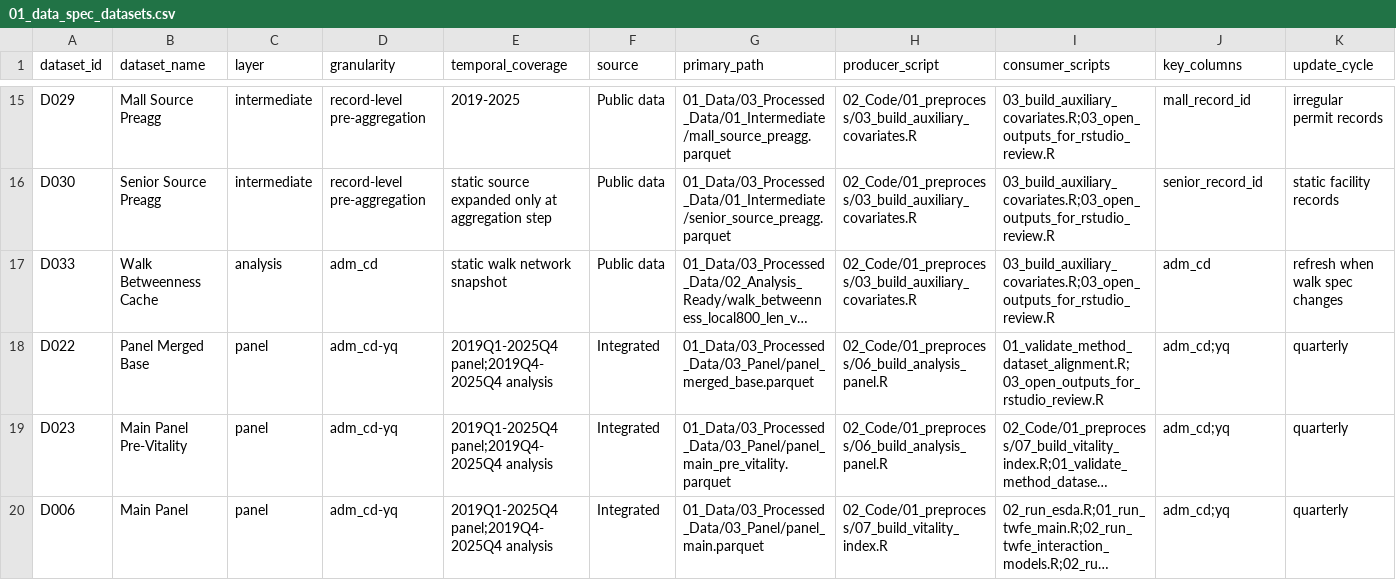
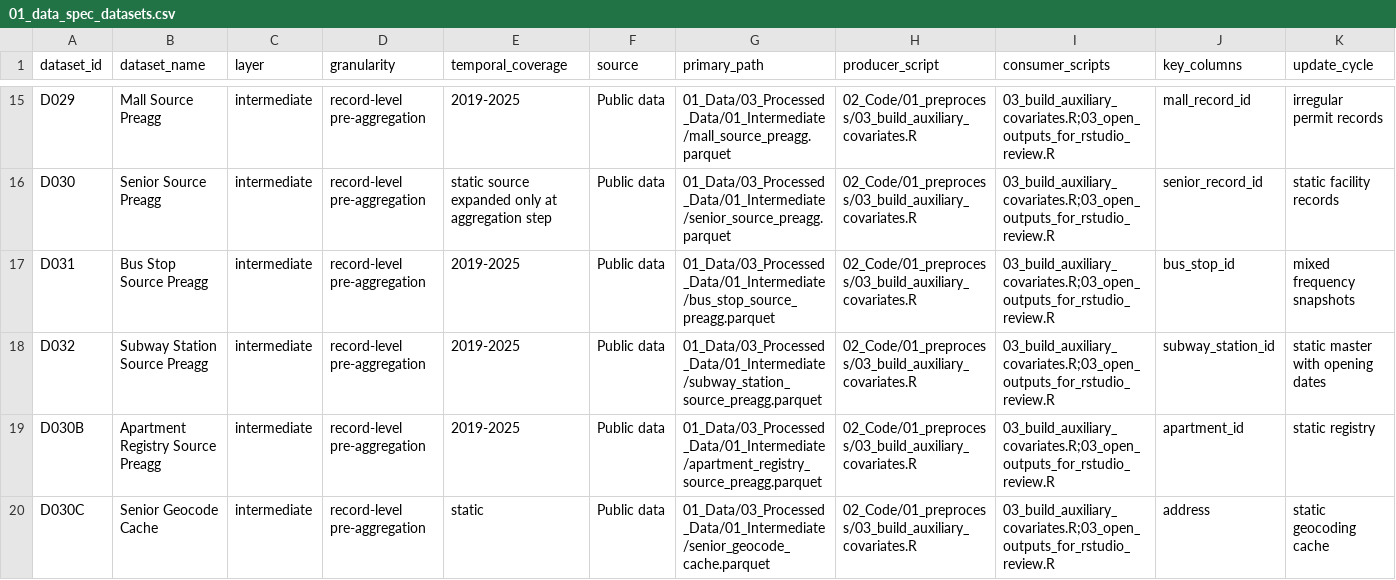
Before and after one commit to slowpacer9504/aging-commercial-vitality-seoul, a CSV file: 04_Docs/02_Codebook/01_data_spec_datasets.csv, drawn as a sheet; only a part is shown, gaps mark what is left out; the shorter side is filled out with more unchanged rows; long unchanged cells end in …; rows hold the shown columns only; the diff covers the shown part only; the diff names each change by its address in the sheet, - before the commit and + after, or states it on an @@ line.

Commit message:
docs: add missing intermediate datasets and geocode caches to data spec

```diff
--- a/04_Docs/02_Codebook/01_data_spec_datasets.csv
+++ b/04_Docs/02_Codebook/01_data_spec_datasets.csv
+row 17: D031 | Bus Stop Source Preagg | intermediate | record-level pre-aggregation | 2019-2025 | Public data | 01_Data/03_Processed_Data/01_Intermediate/bus_stop_source_preagg.parquet | 02_Code/01_preprocess/03_build_auxiliary_covariates.R | 03_build_auxiliary_covariates.R;03_open_outputs_for_rstudio_review.R | bus_stop_id | mixed frequency snapshots
+row 18: D032 | Subway Station Source Preagg | intermediate | record-level pre-aggregation | 2019-2025 | Public data | 01_Data/03_Processed_Data/01_Intermediate/subway_station_source_preagg.parquet | 02_Code/01_preprocess/03_build_auxiliary_covariates.R | 03_build_auxiliary_covariates.R;03_open_outputs_for_rstudio_review.R | subway_station_id | static master with opening dates
+row 19: D030B | Apartment Registry Source Preagg | intermediate | record-level pre-aggregation | 2019-2025 | Public data | 01_Data/03_Processed_Data/01_Intermediate/apartment_registry_source_preagg.parquet | 02_Code/01_preprocess/03_build_auxiliary_covariates.R | 03_build_auxiliary_covariates.R;03_open_outputs_for_rstudio_review.R | apartment_id | static registry
+row 20: D030C | Senior Geocode Cache | intermediate | record-level pre-aggregation | static | Public data | 01_Data/03_Processed_Data/01_Intermediate/senior_geocode_cache.parquet | 02_Code/01_preprocess/03_build_auxiliary_covariates.R | 03_build_auxiliary_covariates.R;03_open_outputs_for_rstudio_review.R | address | static geocoding cache
```
Also changed, not shown: 3 added rows elsewhere in this file, 1 other file.
